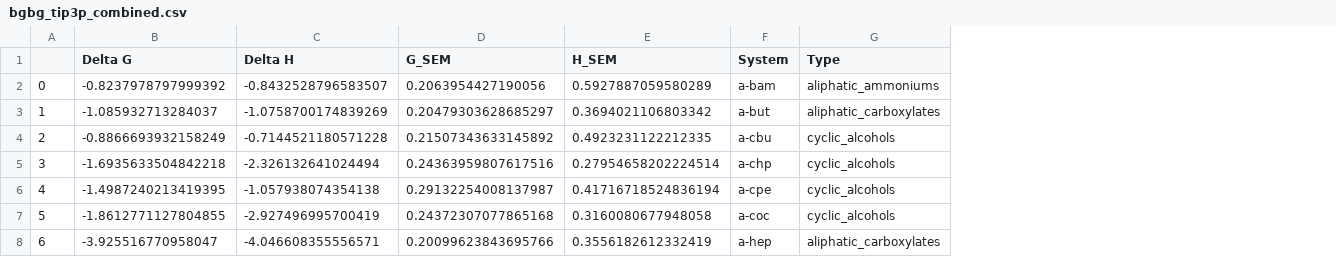
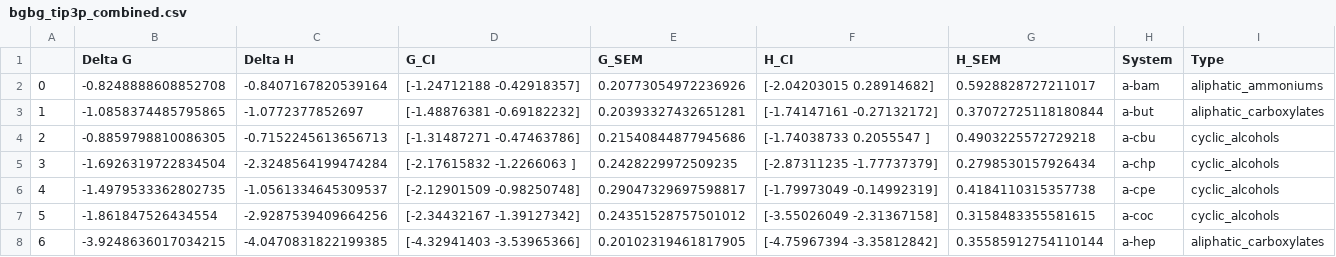
Before and after one commit to slochower/smirnoff-host-guest-simulations, a CSV file: results/bgbg_tip3p_combined.csv, drawn as a sheet; only a part is shown; addresses are those after the commit; the diff covers the shown part only; the diff names each change by its address in the sheet, - before the commit and + after, or states it on an @@ line.

```diff
--- a/results/bgbg_tip3p_combined.csv
+++ b/results/bgbg_tip3p_combined.csv
+column D (G_CI), rows 2-8: [-1.24712188 -0.42918357] | [-1.48876381 -0.69182232] | [-1.31487271 -0.47463786] | [-2.17615832 -1.2266063 ] | [-2.12901509 -0.98250748] | [-2.34432167 -1.39127342] | [-4.32941403 -3.53965366]
+column F (H_CI), rows 2-8: [-2.04203015 0.28914682] | [-1.74147161 -0.27132172] | [-1.74038733 0.2055547 ] | [-2.87311235 -1.77737379] | [-1.79973049 -0.14992319] | [-3.55026049 -2.31367158] | [-4.75967394 -3.35812842]
-B2 (Delta G): -0.8237978797999392
+B2 (Delta G): -0.8248888608852708
-C2 (Delta H): -0.8432528796583507
+C2 (Delta H): -0.8407167820539164
-E2 (G_SEM): 0.2063954427190056
+E2 (G_SEM): 0.20773054972236926
-G2 (H_SEM): 0.5927887059580289
+G2 (H_SEM): 0.5928828727211017
-B3 (Delta G): -1.085932713284037
+B3 (Delta G): -1.0858374485795865
-C3 (Delta H): -1.0758700174839269
+C3 (Delta H): -1.0772377852697
-E3 (G_SEM): 0.20479303628685297
+E3 (G_SEM): 0.20393327432651281
-G3 (H_SEM): 0.3694021106803342
+G3 (H_SEM): 0.37072725118180844
-B4 (Delta G): -0.8866693932158249
+B4 (Delta G): -0.8859798810086305
-C4 (Delta H): -0.7144521180571228
+C4 (Delta H): -0.7152245613656713
-E4 (G_SEM): 0.21507343633145892
+E4 (G_SEM): 0.21540844877945686
-G4 (H_SEM): 0.4923231122212335
+G4 (H_SEM): 0.4903225572729218
-B5 (Delta G): -1.6935633504842218
+B5 (Delta G): -1.6926319722834504
-C5 (Delta H): -2.326132641024494
+C5 (Delta H): -2.3248564199474284
-E5 (G_SEM): 0.24363959807617516
+E5 (G_SEM): 0.2428229972509235
-G5 (H_SEM): 0.27954658202224514
+G5 (H_SEM): 0.2798530157926434
-B6 (Delta G): -1.4987240213419395
+B6 (Delta G): -1.4979533362802735
-C6 (Delta H): -1.057938074354138
+C6 (Delta H): -1.0561334645309537
-E6 (G_SEM): 0.29132254008137987
+E6 (G_SEM): 0.29047329697598817
-G6 (H_SEM): 0.41716718524836194
+G6 (H_SEM): 0.4184110315357738
-B7 (Delta G): -1.8612771127804855
+B7 (Delta G): -1.861847526434554
-C7 (Delta H): -2.927496995700419
+C7 (Delta H): -2.9287539409664256
-E7 (G_SEM): 0.24372307077865168
+E7 (G_SEM): 0.24351528757501012
-G7 (H_SEM): 0.3160080677948058
+G7 (H_SEM): 0.3158483355581615
-B8 (Delta G): -3.925516770958047
+B8 (Delta G): -3.9248636017034215
-C8 (Delta H): -4.046608355556571
+C8 (Delta H): -4.0470831822199385
-E8 (G_SEM): 0.20099623843695766
+E8 (G_SEM): 0.20102319461817905
-G8 (H_SEM): 0.3556182612332419
+G8 (H_SEM): 0.35585912754110144
```
Also changed, not shown: 144 edited cells elsewhere in this file, results/bg2bg2_tip3p_by_orientation.csv, results/bg2bg2_tip3p_combined.csv.
